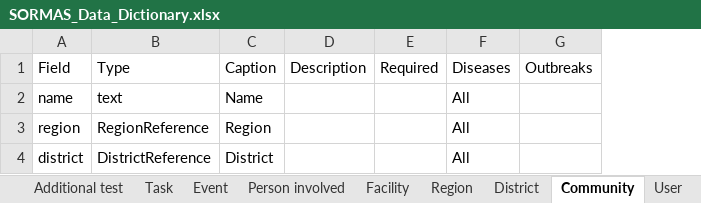
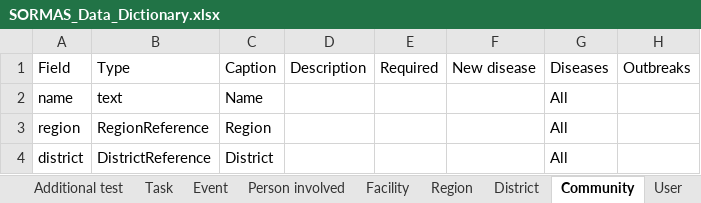
Before and after one commit to SORMAS-Foundation/SORMAS-Project, an Excel workbook: sormas-api/src/main/resources/doc/SORMAS_Data_Dictionary.xlsx, sheet Community, drawn as a sheet; values as stored, in another font and other column widths than the file's, no borders; table styles not drawn; the diff names each change by its address in the sheet, - before the commit and + after, or states it on an @@ line.

Commit message:
#1155 Add column to define which lines are relevant for the disease (checkbox)

```diff
--- a/sormas-api/src/main/resources/doc/SORMAS_Data_Dictionary.xlsx (sheet Community)
+++ b/sormas-api/src/main/resources/doc/SORMAS_Data_Dictionary.xlsx (sheet Community)
+column F, row 1: New disease
```
Also changed, not shown: sheet Region, sheet District, sheet Person involved, sheet Location, sheet Facility, sheet Hospitalization, 16 more sheets, 1 other file.
